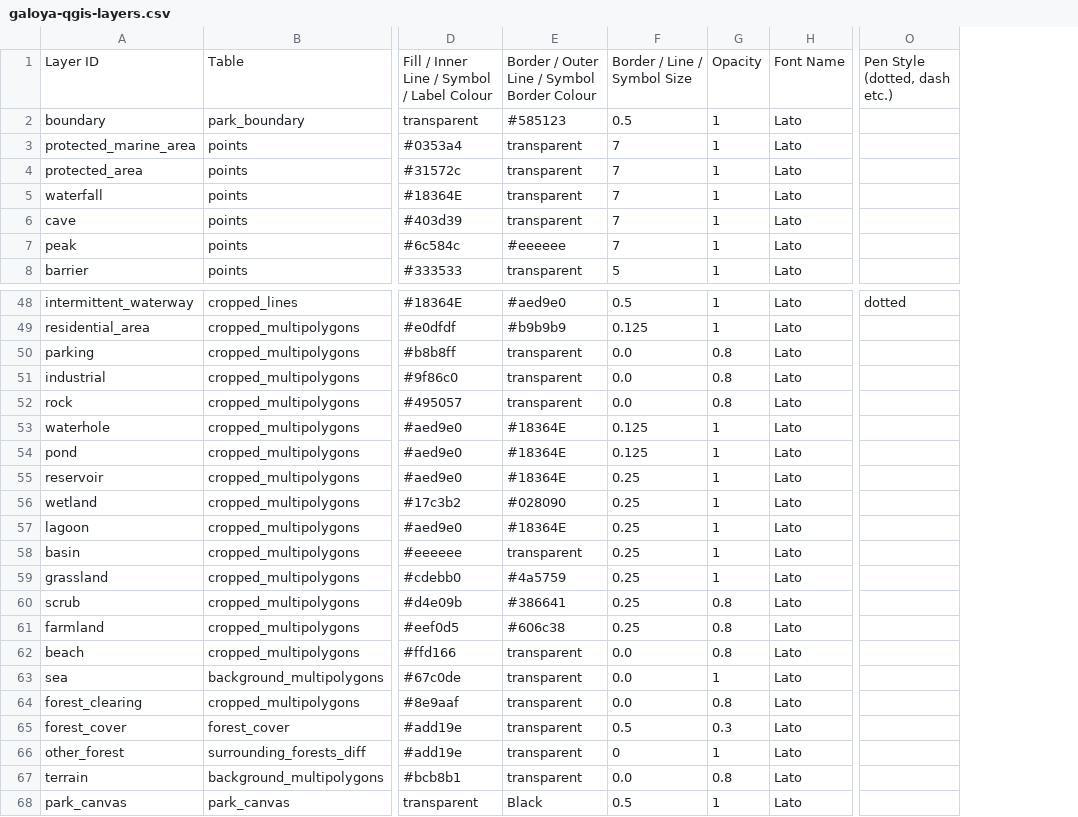
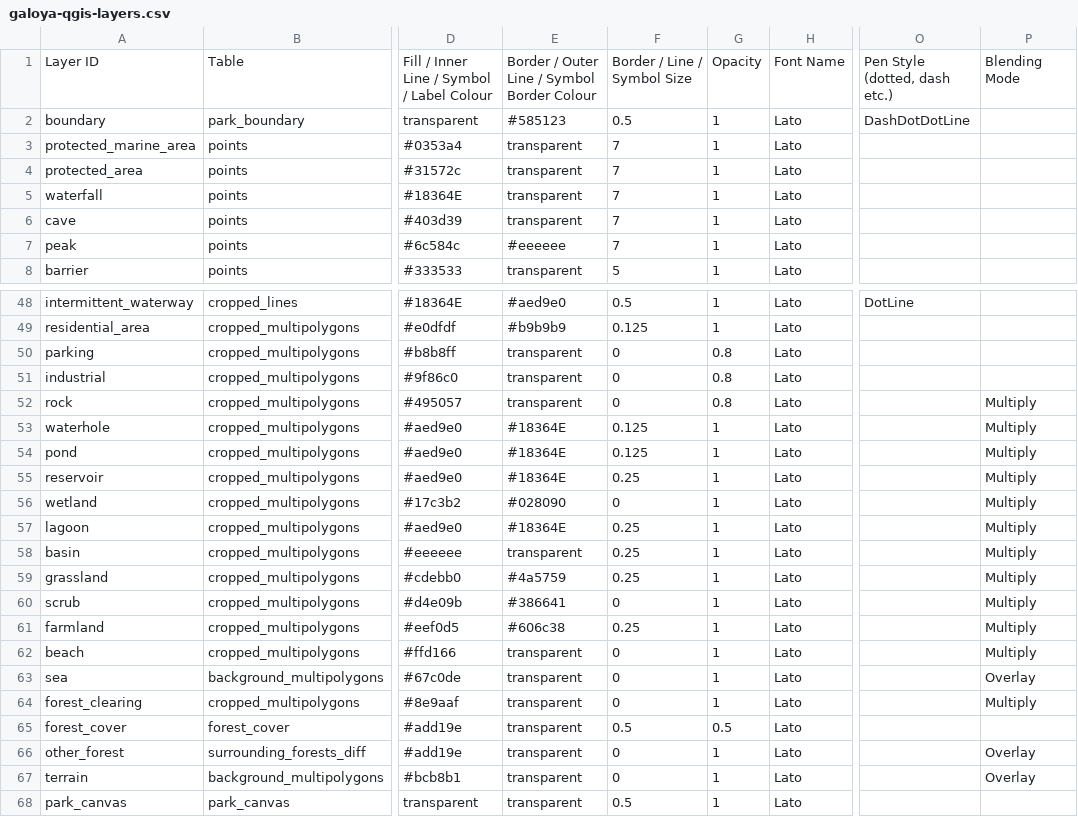
Before and after one commit to supunj/sl-np-mapping, a CSV file: qgis/layer/galoya-qgis-layers.csv, drawn as a sheet; only a part is shown, gaps mark what is left out; removed rows and columns are numbered as before the commit, all else as after; the diff covers the shown part only; the diff names each change by its address in the sheet, - before the commit and + after, or states it on an @@ line.

```diff
--- a/qgis/layer/galoya-qgis-layers.csv
+++ b/qgis/layer/galoya-qgis-layers.csv
-column O, row 1: Pen Style (dotted, dash etc.); row 48: dotted
+column O, rows 1-2: Pen Style (dotted, dash etc.) | DashDotDotLine; row 48: DotLine
+column P, row 1: Blending Mode; rows 52-67: Multiply | Multiply | Multiply | Multiply | Multiply | Multiply | Multiply | Multiply | Multiply | Multiply | Multiply | Overlay | Multiply |  | Overlay | Overlay
-F50:F52: 0.0
+F50:F52: 0
-F56: 0.25
+F56: 0
-F60: 0.25
+F60: 0
-G60:G62: 0.8
+G60:G62: 1
-F62:F64: 0.0
+F62:F64: 0
-G64: 0.8
+G64: 1
-G65: 0.3
+G65: 0.5
-F67: 0.0
+F67: 0
-G67: 0.8
+G67: 1
-E68: Black
+E68: transparent
```
Also changed, not shown: 2 edited cells elsewhere in this file, qgis/layer/hp-qgis-layers.csv, qgis/layer/kumana-qgis-layers.csv, 14 other files.
